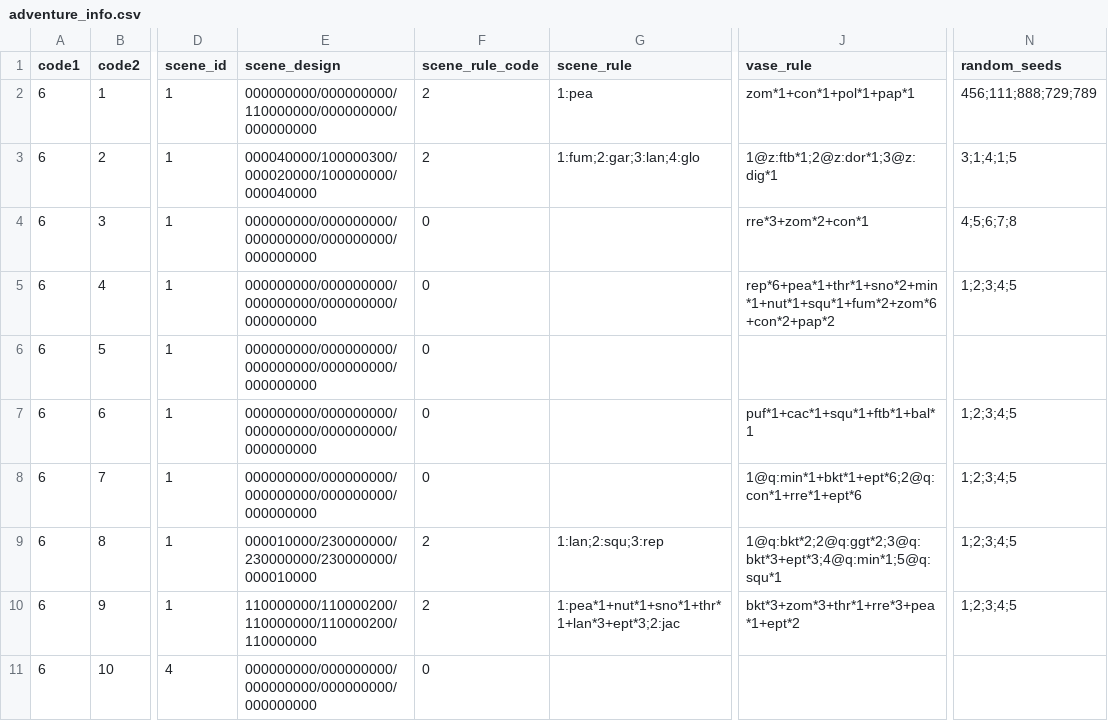
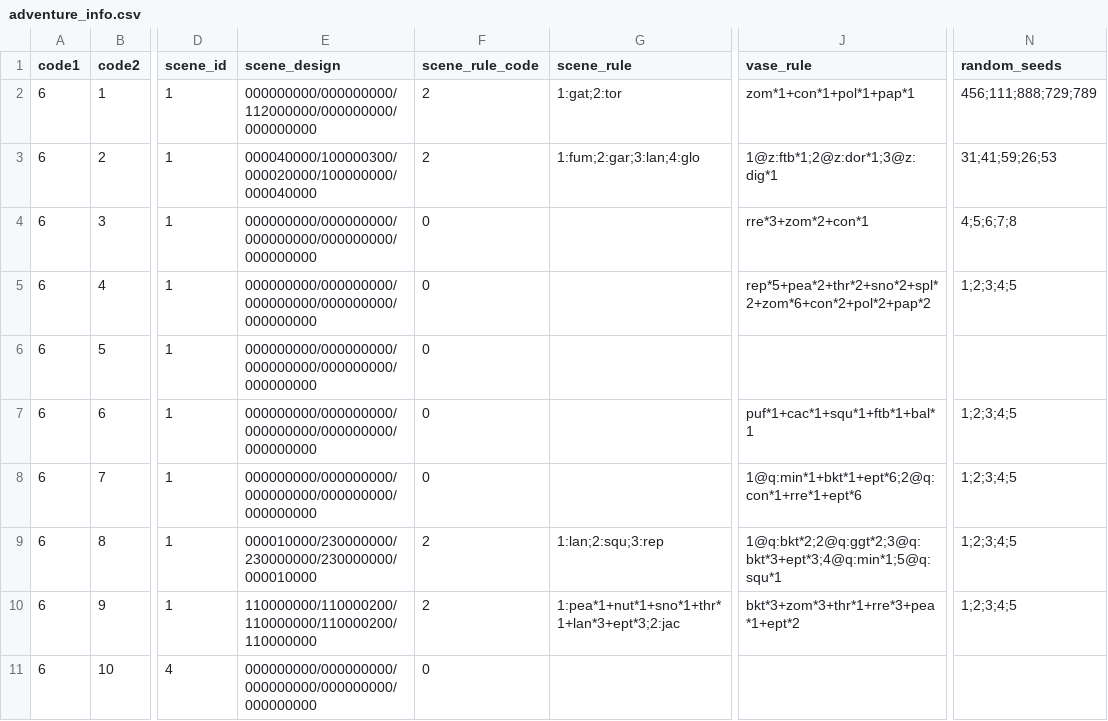
Before and after one commit to windbell0711/Vatrix, a CSV file: Properties/adventure_info.csv, drawn as a sheet; only a part is shown, gaps mark what is left out; the diff names each change by its address in the sheet, - before the commit and + after, or states it on an @@ line.

Commit message:
fix. ljq怎么找了这么多问题
- 验证种子只读 CSV random_seeds 列并做 10^7+(6367x+1234)%89999999 变换，
  修复 get_random_seeds 参数不匹配导致一直用回退种子的问题
- 验证态全局 RNG 按测试种子重置（SRand），僵尸速度/出怪抖动可复现，
  不同存档间验证结果一致
- 脚本运行区分编译错误(CE)与运行错误(RE)，错误写入 vx_script_error.txt
- Editor 常驻输出面板：print 输出实时流入，错误一并显示，可折叠/展开
- Submit 验证遇 CE/RE 记录结果并冻结，等待玩家 Reset（不进下一测试点）
- resbank 新增 RE/CE 结果图标，测试点之间横幅状态保持
- 世界 6 胜利不掉金币，立即完成（配合测试点快速重开）
- 关卡数据调整（6-1 场景/规则、6-2/6-4 罐子与种子、教程文案、提示图）
- .gitignore 忽略脚本运行时产物（vx_script_output.txt / vx_script_error.txt）

```diff
--- a/Properties/adventure_info.csv
+++ b/Properties/adventure_info.csv
-E2 (scene_design): 000000000/000000000/110000000/000000000/000000000
+E2 (scene_design): 000000000/000000000/112000000/000000000/000000000
-G2 (scene_rule): 1:pea
+G2 (scene_rule): 1:gat;2:tor
-N3 (random_seeds): 3;1;4;1;5
+N3 (random_seeds): 31;41;59;26;53
-J5 (vase_rule): rep*6+pea*1+thr*1+sno*2+min*1+nut*1+squ*1+fum*2+zom*6+con*2+pap*2
+J5 (vase_rule): rep*5+pea*2+thr*2+sno*2+spl*2+zom*6+con*2+pol*2+pap*2
```
Also changed, not shown: 15 other files.
